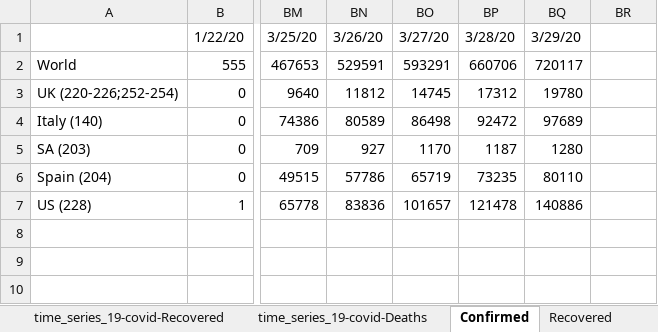
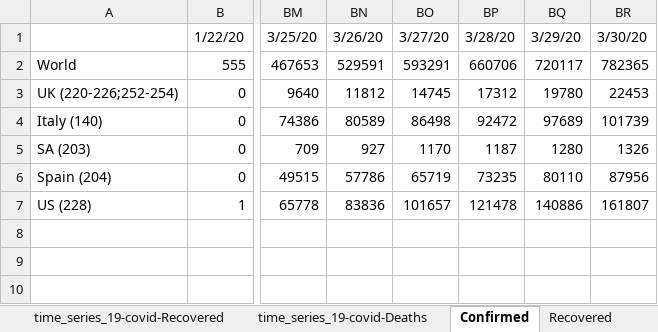
Before and after one commit to hotmailtestuser/COVID-19, an Excel workbook: csse_covid_19_data/csse_covid_19_time_series/MyStats.xlsx, sheet Confirmed, drawn as a sheet; only a part is shown, gaps mark what is left out; values as stored, in another font and other column widths than the file's, no borders; charts and pictures not drawn; the diff names each change by its address in the sheet, - before the commit and + after, or states it on an @@ line.

```diff
--- a/csse_covid_19_data/csse_covid_19_time_series/MyStats.xlsx (sheet Confirmed)
+++ b/csse_covid_19_data/csse_covid_19_time_series/MyStats.xlsx (sheet Confirmed)
-BR1: (empty)
+BR1: 3/30/20
-BR2: (empty)
+BR2: 782365
-BR3: (empty)
+BR3: 22453
-BR4: (empty)
+BR4: 101739
-BR5: (empty)
+BR5: 1326
-BR6: (empty)
+BR6: 87956
-BR7: (empty)
+BR7: 161807
```
Also changed, not shown: sheet time_series_19-covid-Recovered, sheet time_series_19-covid-Deaths, sheet time_series_19-covid-Confirmed, sheet % Case Fatality Rate, sheet % Death Rate (Known Outcomes), sheet Recovered, 1 more sheet, formulas that keep their value, charts or pictures.
